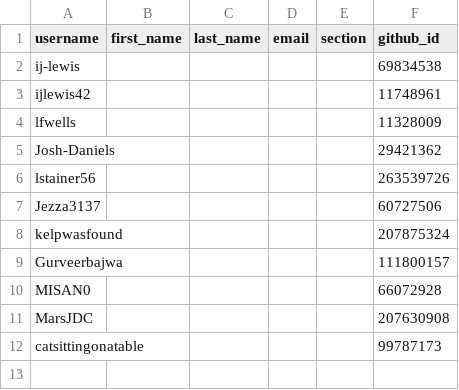
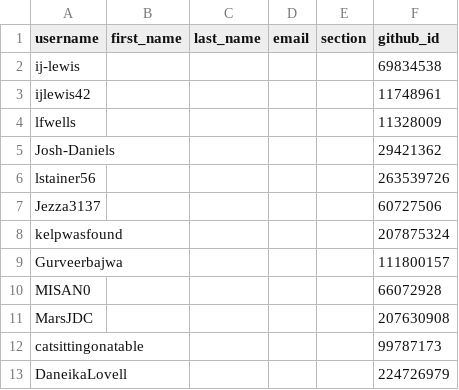
Before and after one commit to utas-kit307/classroom50, a CSV file: kit307-2026/students.csv, drawn as a sheet; the diff names each change by its address in the sheet, - before the commit and + after, or states it on an @@ line.

Commit message:
[Classroom 50] Add student: kit307-2026/DaneikaLovell

```diff
--- a/kit307-2026/students.csv
+++ b/kit307-2026/students.csv
+row 13: DaneikaLovell |  |  |  |  | 224726979
```
